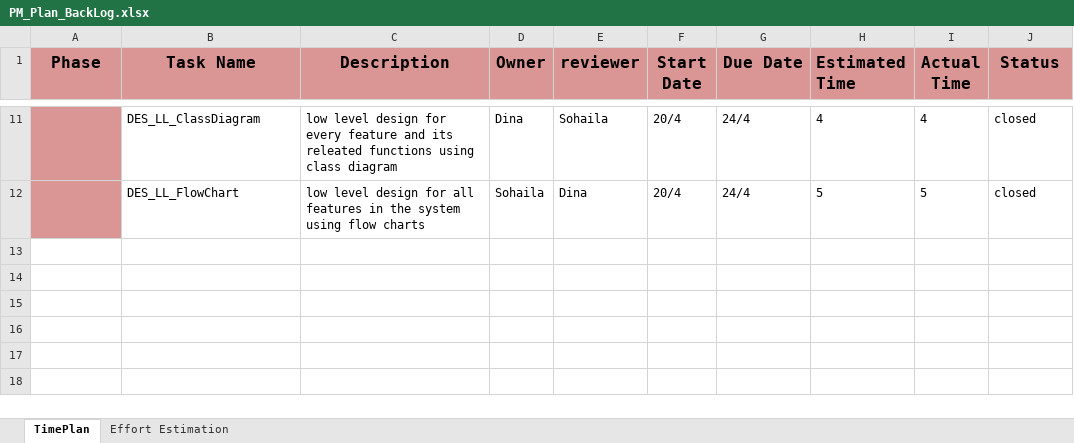
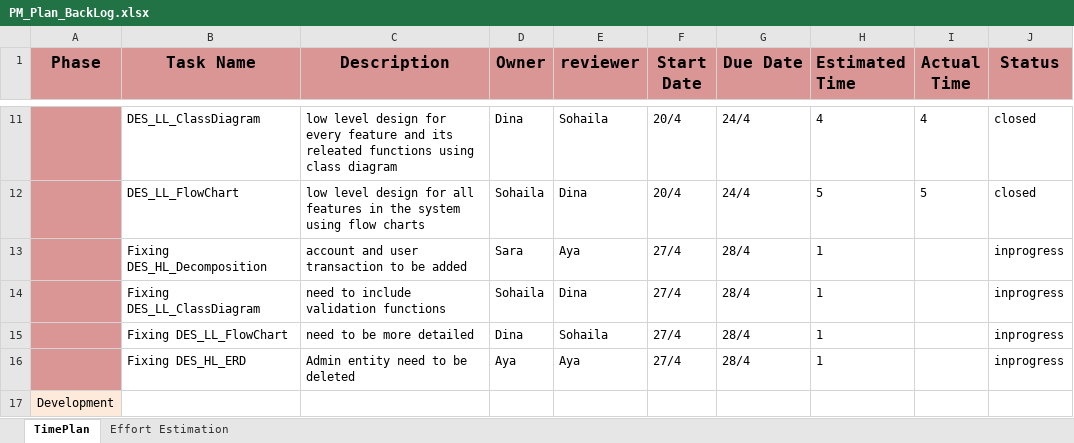
Before and after one commit to sohilaabdallaa/Internal-Banking-System, an Excel workbook: Project Management/PM_Plan_BackLog.xlsx, sheet TimePlan, drawn as a sheet; only a part is shown, gaps mark what is left out; values as stored, in another font and other column widths than the file's, no borders; the diff names each change by its address in the sheet, - before the commit and + after, or states it on an @@ line.

Commit message:
update PMP_Plan_BackLog

```diff
--- a/Project Management/PM_Plan_BackLog.xlsx (sheet TimePlan)
+++ b/Project Management/PM_Plan_BackLog.xlsx (sheet TimePlan)
+row 13:  | Fixing DES_HL_Decomposition | account and user transaction to be added | Sara | Aya | 27/4 | 28/4 | 1 |  | inprogress
+row 14:  | Fixing DES_LL_ClassDiagram | need to include validation functions | Sohaila | Dina | 27/4 | 28/4 | 1 |  | inprogress
+row 15:  | Fixing DES_LL_FlowChart | need to be more detailed | Dina | Sohaila | 27/4 | 28/4 | 1 |  | inprogress
+row 16:  | Fixing DES_HL_ERD | Admin entity need to be deleted | Aya | Aya | 27/4 | 28/4 | 1 |  | inprogress
+row 17: Development
```
Also changed, not shown: Project Management/PM_Coaching_Review.xlsx.
